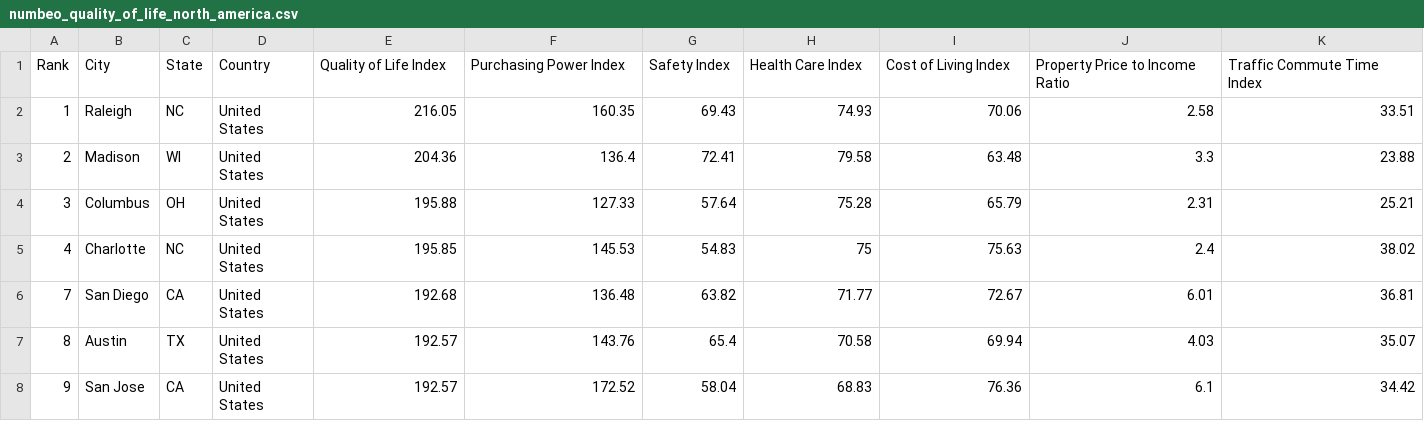
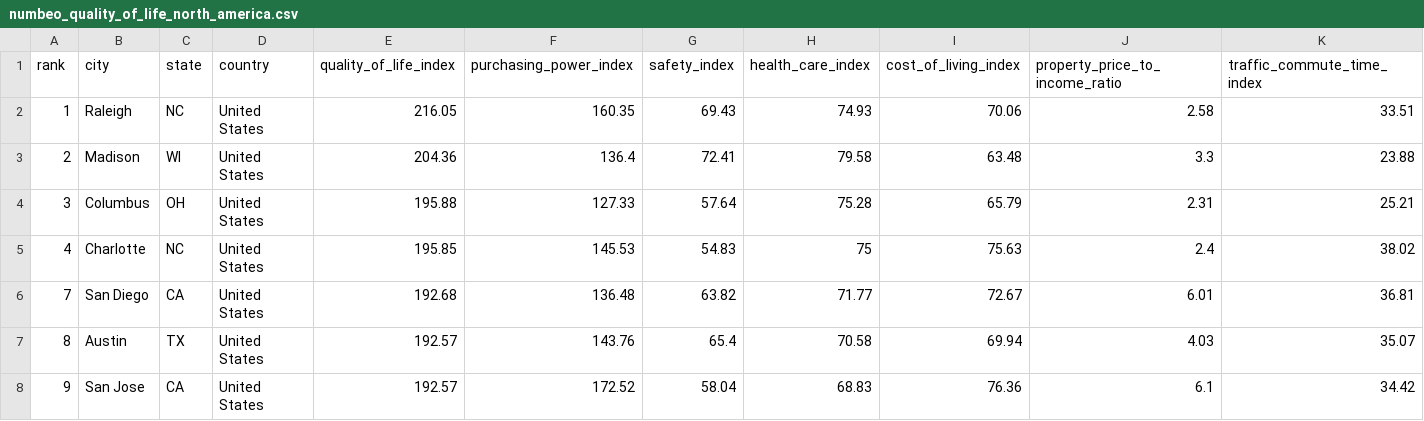
Before and after one commit to thundrakkon/Homies, a CSV file: numbeo_quality_of_life_north_america.csv, drawn as a sheet; only a part is shown; removed rows and columns are numbered as before the commit, all else as after; rows hold the shown columns only; the diff names each change by its address in the sheet, - before the commit and + after, or states it on an @@ line.

```diff
--- a/numbeo_quality_of_life_north_america.csv
+++ b/numbeo_quality_of_life_north_america.csv
-row 1: Rank | City | State | Country | Quality of Life Index | Purchasing Power Index | Safety Index | Health Care Index | Cost of Living Index | Property Price to Income Ratio | Traffic Commute Time Index
+row 1: rank | city | state | country | quality_of_life_index | purchasing_power_index | safety_index | health_care_index | cost_of_living_index | property_price_to_income_ratio | traffic_commute_time_index
```
Also changed, not shown: America_ Property Prices Index by City 2019.csv, numbeo_crime_north_america.csv, 3 other files.
